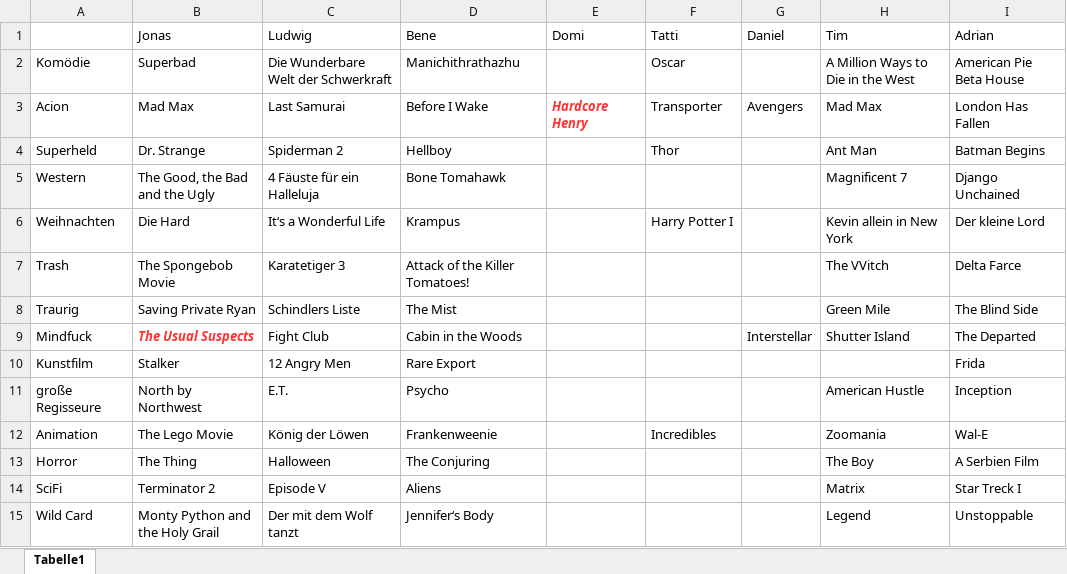
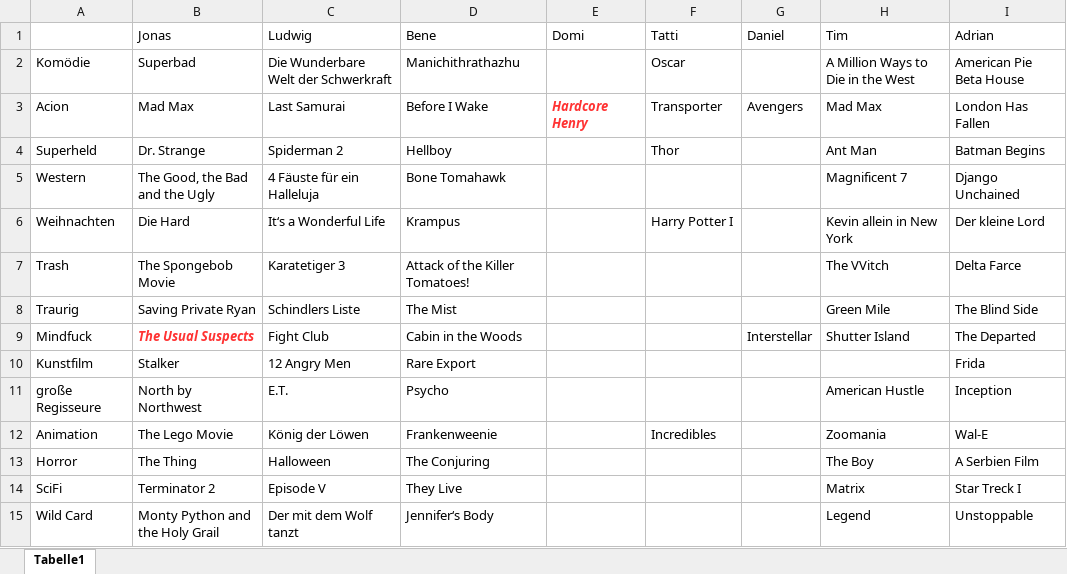
Before and after one commit to jonas-fischer/filme, an Excel workbook: Filme.xlsx, sheet Tabelle1, drawn as a sheet; values as stored, in another font and other column widths than the file's, no borders; the diff names each change by its address in the sheet, - before the commit and + after, or states it on an @@ line.

Commit message:
They Live

```diff
--- a/Filme.xlsx (sheet Tabelle1)
+++ b/Filme.xlsx (sheet Tabelle1)
-D14 (Bene): Aliens
+D14 (Bene): They Live
```
